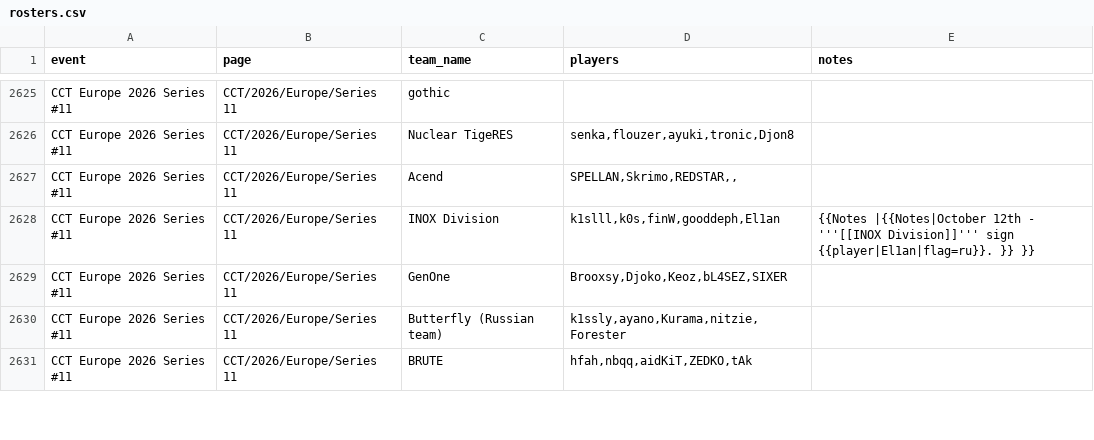
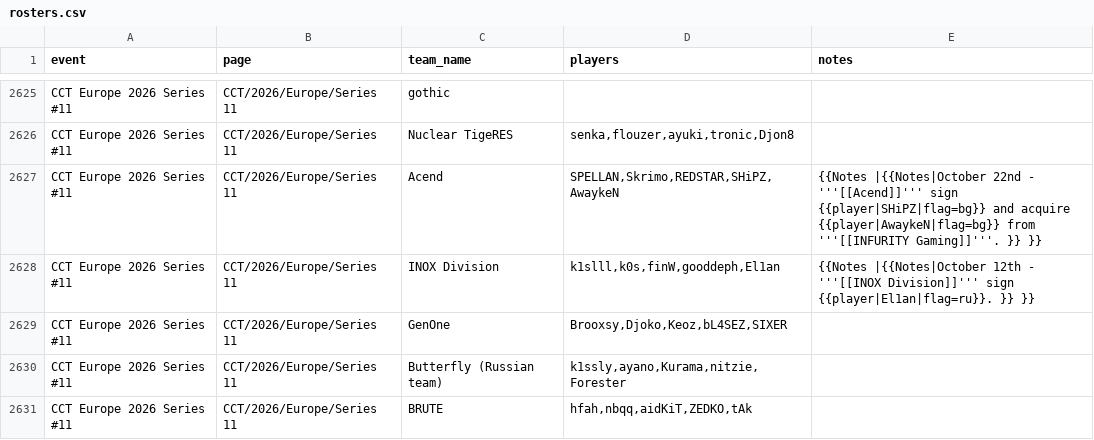
Before and after one commit to sb291099-create/Cs2-form, a CSV file: data/rosters.csv, drawn as a sheet; only a part is shown, gaps mark what is left out; the diff covers the shown part only.

```diff
--- a/data/rosters.csv
+++ b/data/rosters.csv
@@ -2626,3 +2626,3 @@ CCT Europe 2026 Series #11,CCT/2026/Europe/Series 11,gothic,,
 CCT Europe 2026 Series #11,CCT/2026/Europe/Series 11,Nuclear TigeRES,"senka,flouzer,ayuki,tronic,Djon8",
-CCT Europe 2026 Series #11,CCT/2026/Europe/Series 11,Acend,"SPELLAN,Skrimo,REDSTAR,,",
+CCT Europe 2026 Series #11,CCT/2026/Europe/Series 11,Acend,"SPELLAN,Skrimo,REDSTAR,SHiPZ,AwaykeN",{{Notes |{{Notes|October 22nd - '''[[Acend]]''' sign {{player|SHiPZ|flag=bg}} and acquire {{player|AwaykeN|flag=bg}} from '''[[INFURITY Gaming]]'''. }} }}
 CCT Europe 2026 Series #11,CCT/2026/Europe/Series 11,INOX Division,"k1slll,k0s,finW,gooddeph,El1an",{{Notes |{{Notes|October 12th - '''[[INOX Division]]''' sign {{player|El1an|flag=ru}}. }} }}
```
Also changed, not shown: 8 edited cells elsewhere in this file, data/media.csv, data/news.csv, 3 other files.
